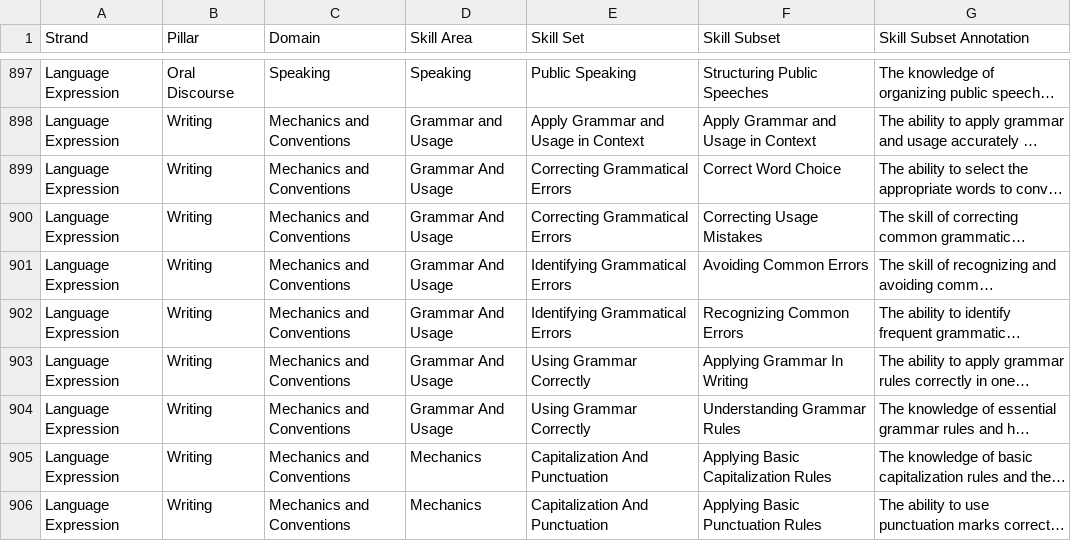
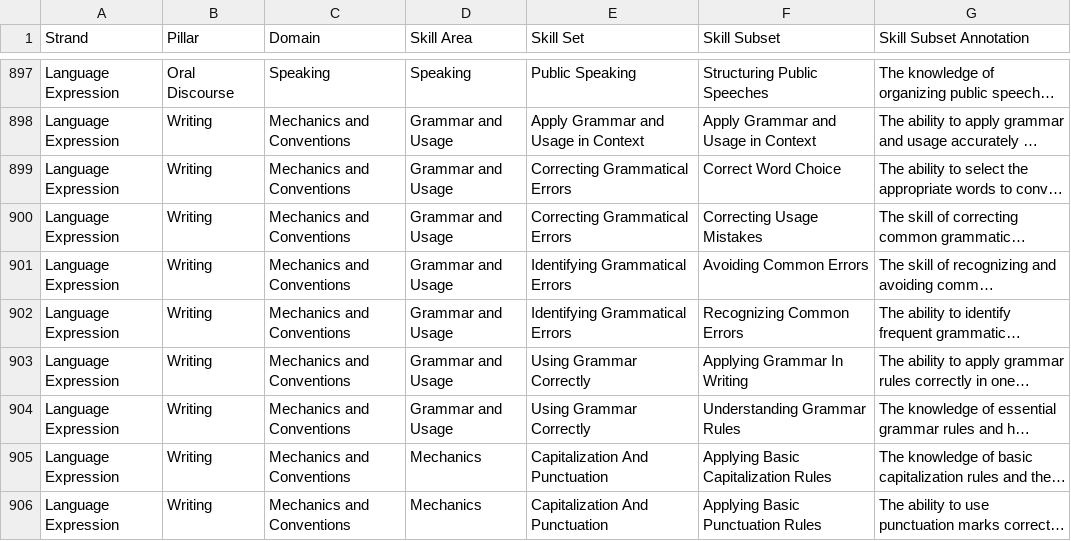
Before and after one commit to collinhord/rock-ai-hackathon-2025, a CSV file: rock-skills/POC_science_of_reading_literacy_skills_taxonomy.csv, drawn as a sheet; only a part is shown, gaps mark what is left out; long unchanged cells end in …; the diff names each change by its address in the sheet, - before the commit and + after, or states it on an @@ line.

```diff
--- a/rock-skills/POC_science_of_reading_literacy_skills_taxonomy.csv
+++ b/rock-skills/POC_science_of_reading_literacy_skills_taxonomy.csv
-D899:D904 (Skill Area): Grammar And Usage
+D899:D904 (Skill Area): Grammar and Usage
```
Also changed, not shown: 23 other files.
